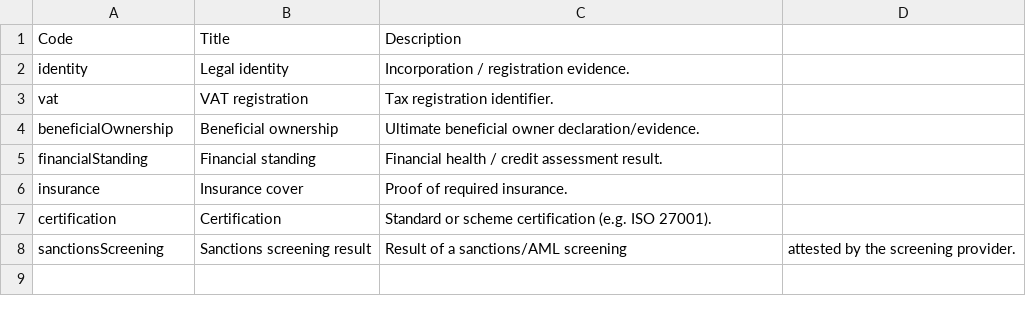
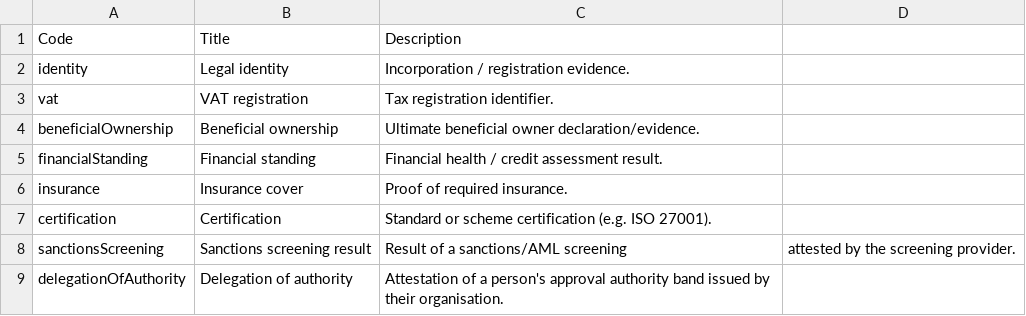
Before and after one commit to concerthq/signet-standard, a CSV file: codelists/credentialType.csv, drawn as a sheet; the diff names each change by its address in the sheet, - before the commit and + after, or states it on an @@ line.

```diff
--- a/codelists/credentialType.csv
+++ b/codelists/credentialType.csv
+row 9: delegationOfAuthority | Delegation of authority | Attestation of a person's approval authority band issued by their organisation.
```
Also changed, not shown: 7 other files.
